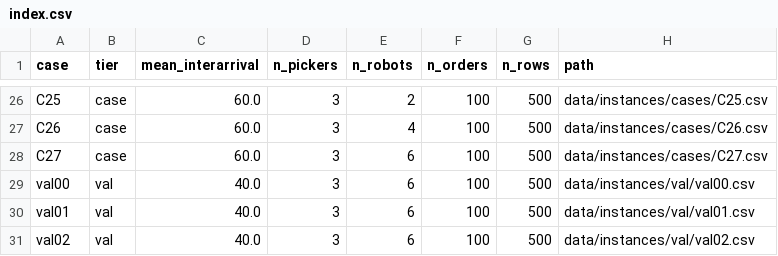
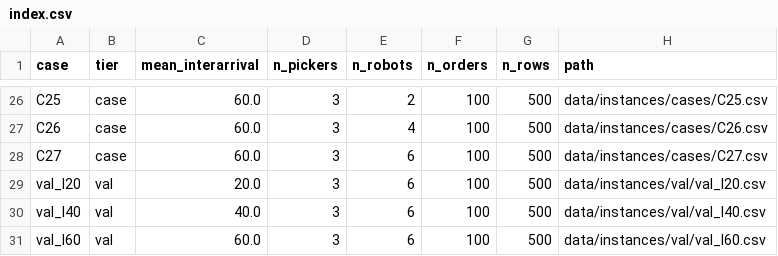
Before and after one commit to Linshan-Ding/DRL_Warehouse_CNN, a CSV file: data/instances/index.csv, drawn as a sheet; only a part is shown, gaps mark what is left out.

```diff
--- a/data/instances/index.csv
+++ b/data/instances/index.csv
@@ -28,4 +28,4 @@ C26,case,60.0,3,4,100,500,data/instances/cases/C26.csv
 C27,case,60.0,3,6,100,500,data/instances/cases/C27.csv
-val00,val,40.0,3,6,100,500,data/instances/val/val00.csv
-val01,val,40.0,3,6,100,500,data/instances/val/val01.csv
-val02,val,40.0,3,6,100,500,data/instances/val/val02.csv
+val_l20,val,20.0,3,6,100,500,data/instances/val/val_l20.csv
+val_l40,val,40.0,3,6,100,500,data/instances/val/val_l40.csv
+val_l60,val,60.0,3,6,100,500,data/instances/val/val_l60.csv
```
Also changed, not shown: 15 other files.
